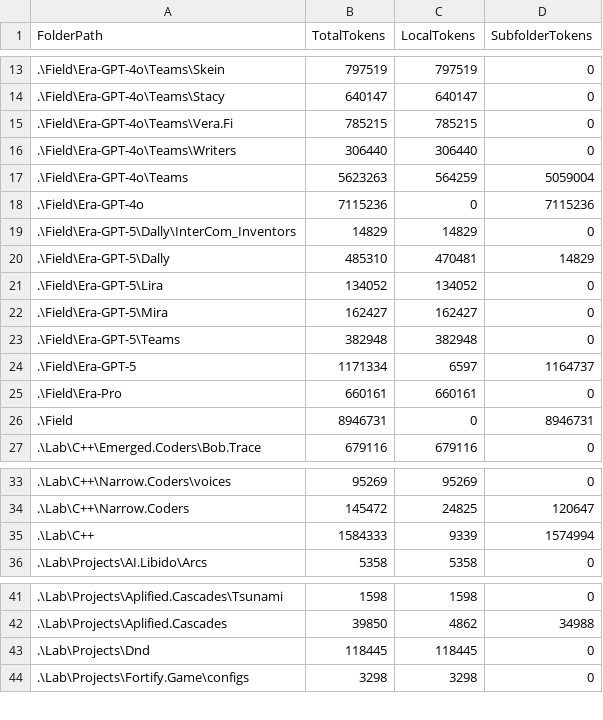
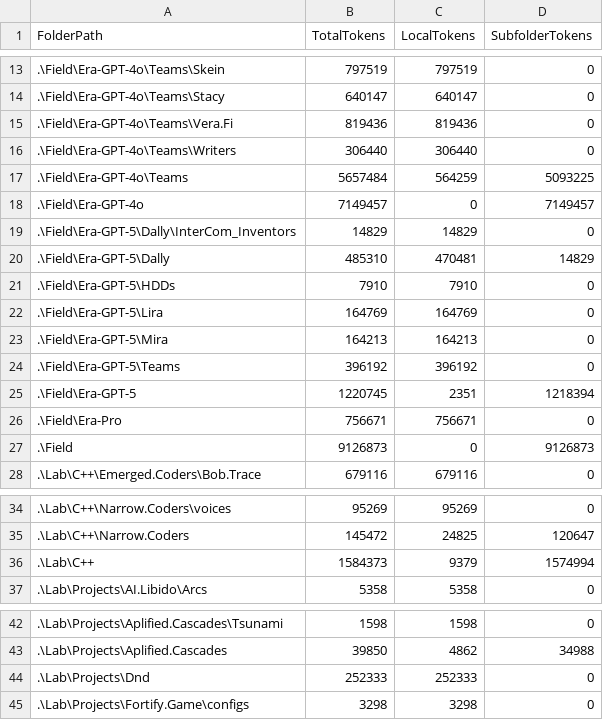
Before and after one commit to KotBasilio/Prec, a CSV file: LL_Summary.csv, drawn as a sheet; only a part is shown, gaps mark what is left out; the diff covers the shown part only.

```diff
--- a/LL_Summary.csv
+++ b/LL_Summary.csv
@@ -14,14 +14,15 @@ FolderPath,TotalTokens,LocalTokens,SubfolderTokens
 .\Field\Era-GPT-4o\Teams\Stacy,640147,640147,0
-.\Field\Era-GPT-4o\Teams\Vera.Fi,785215,785215,0
+.\Field\Era-GPT-4o\Teams\Vera.Fi,819436,819436,0
 .\Field\Era-GPT-4o\Teams\Writers,306440,306440,0
-.\Field\Era-GPT-4o\Teams,5623263,564259,5059004
-.\Field\Era-GPT-4o,7115236,0,7115236
+.\Field\Era-GPT-4o\Teams,5657484,564259,5093225
+.\Field\Era-GPT-4o,7149457,0,7149457
 .\Field\Era-GPT-5\Dally\InterCom_Inventors,14829,14829,0
 .\Field\Era-GPT-5\Dally,485310,470481,14829
-.\Field\Era-GPT-5\Lira,134052,134052,0
-.\Field\Era-GPT-5\Mira,162427,162427,0
-.\Field\Era-GPT-5\Teams,382948,382948,0
-.\Field\Era-GPT-5,1171334,6597,1164737
-.\Field\Era-Pro,660161,660161,0
-.\Field,8946731,0,8946731
+.\Field\Era-GPT-5\HDDs,7910,7910,0
+.\Field\Era-GPT-5\Lira,164769,164769,0
+.\Field\Era-GPT-5\Mira,164213,164213,0
+.\Field\Era-GPT-5\Teams,396192,396192,0
+.\Field\Era-GPT-5,1220745,2351,1218394
+.\Field\Era-Pro,756671,756671,0
+.\Field,9126873,0,9126873
 .\Lab\C++\Emerged.Coders\Bob.Trace,679116,679116,0
@@ -34,3 +35,3 @@ FolderPath,TotalTokens,LocalTokens,SubfolderTokens
 .\Lab\C++\Narrow.Coders,145472,24825,120647
-.\Lab\C++,1584333,9339,1574994
+.\Lab\C++,1584373,9379,1574994
 .\Lab\Projects\AI.Libido\Arcs,5358,5358,0
@@ -42,3 +43,3 @@ FolderPath,TotalTokens,LocalTokens,SubfolderTokens
 .\Lab\Projects\Aplified.Cascades,39850,4862,34988
-.\Lab\Projects\Dnd,118445,118445,0
+.\Lab\Projects\Dnd,252333,252333,0
 .\Lab\Projects\Fortify.Game\configs,3298,3298,0
```
Also changed, not shown: 4 added rows and 19 edited cells elsewhere in this file, 15 other files.
